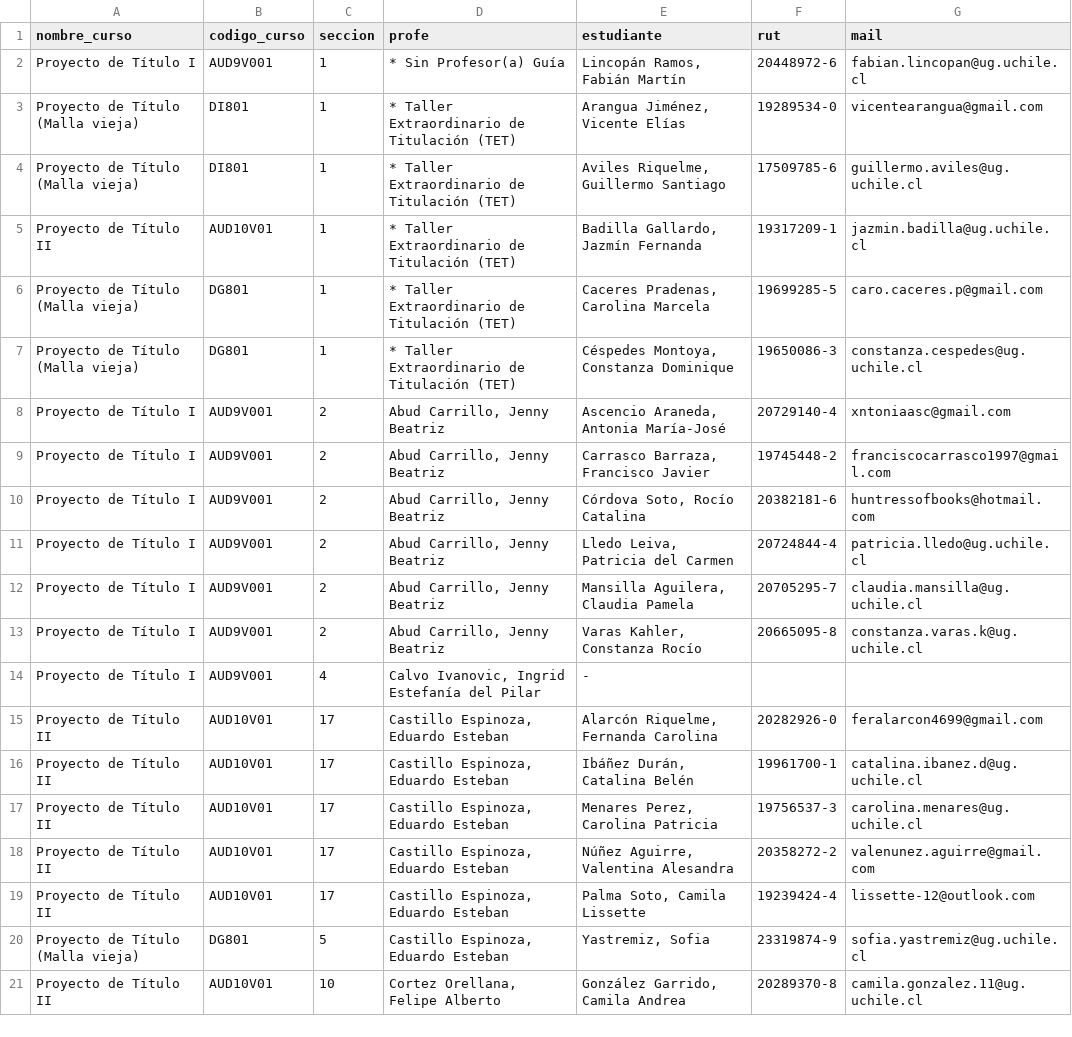
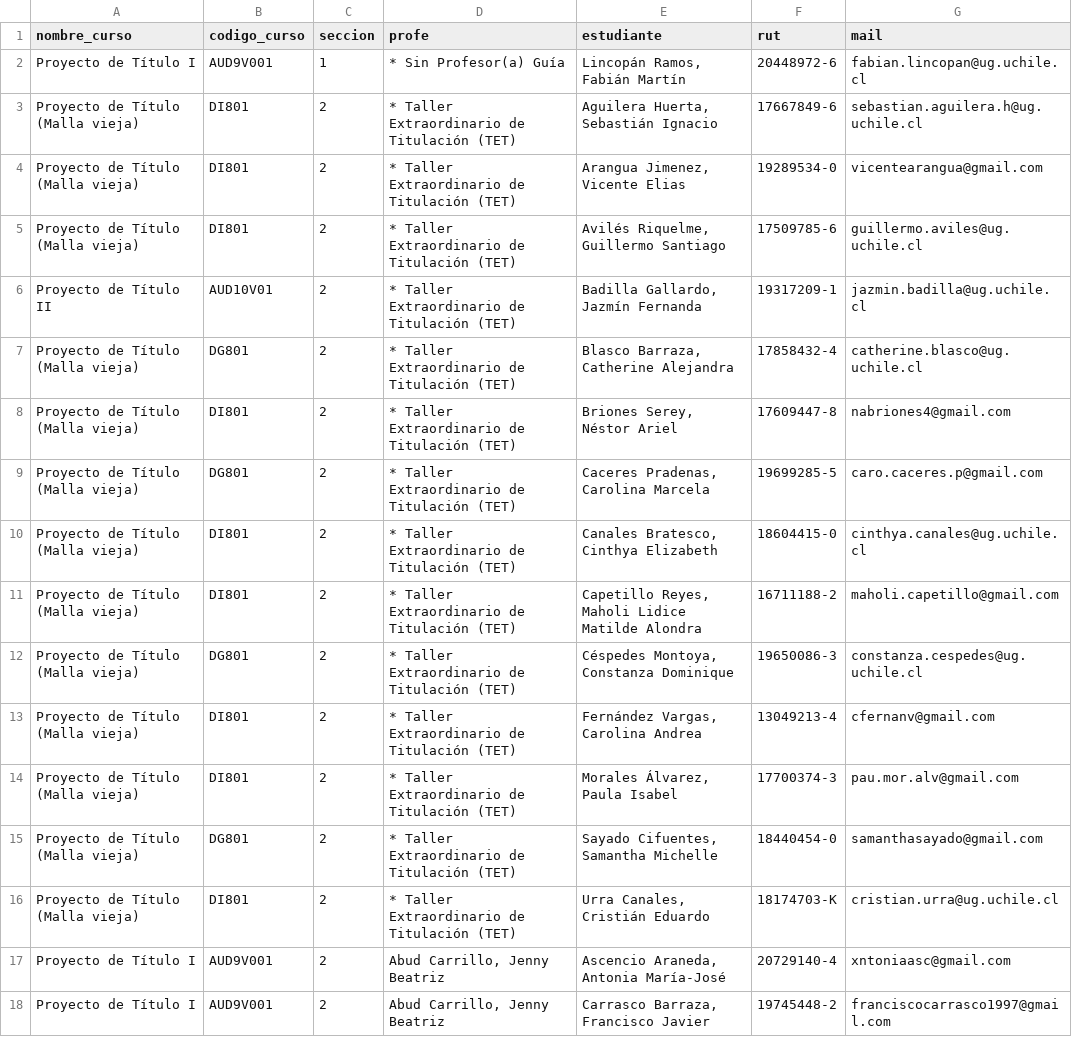
Before and after one commit to profesorfaco/cargas, a CSV file: manual.csv, drawn as a sheet; only a part is shown; the shorter side is filled out with more unchanged rows.

Commit message:
Add files via upload

```diff
--- a/manual.csv
+++ b/manual.csv
@@ -2,7 +2,16 @@ nombre_curso,codigo_curso,seccion,profe,estudiante,rut,mail
 Proyecto de Título I,AUD9V001,1,* Sin Profesor(a) Guía,"Lincopán Ramos, Fabián Martín",20448972-6,fabian.lincopan@ug.uchile.cl
-Proyecto de Título (Malla vieja),DI801,1,* Taller Extraordinario de Titulación (TET),"Arangua Jiménez, Vicente Elías",19289534-0,vicentearangua@gmail.com
-Proyecto de Título (Malla vieja),DI801,1,* Taller Extraordinario de Titulación (TET),"Aviles Riquelme, Guillermo Santiago",17509785-6,guillermo.aviles@ug.uchile.cl
-Proyecto de Título II,AUD10V01,1,* Taller Extraordinario de Titulación (TET),"Badilla Gallardo, Jazmín Fernanda",19317209-1,jazmin.badilla@ug.uchile.cl
-Proyecto de Título (Malla vieja),DG801,1,* Taller Extraordinario de Titulación (TET),"Caceres Pradenas, Carolina Marcela ",19699285-5,caro.caceres.p@gmail.com
-Proyecto de Título (Malla vieja),DG801,1,* Taller Extraordinario de Titulación (TET),"Céspedes Montoya, Constanza Dominique ",19650086-3,constanza.cespedes@ug.uchile.cl
+Proyecto de Título (Malla vieja),DI801,2,* Taller Extraordinario de Titulación (TET),"Aguilera Huerta, Sebastián Ignacio",17667849-6,sebastian.aguilera.h@ug.uchile.cl
+Proyecto de Título (Malla vieja),DI801,2,* Taller Extraordinario de Titulación (TET),"Arangua Jimenez, Vicente Elias",19289534-0,vicentearangua@gmail.com
+Proyecto de Título (Malla vieja),DI801,2,* Taller Extraordinario de Titulación (TET),"Avilés Riquelme, Guillermo Santiago",17509785-6,guillermo.aviles@ug.uchile.cl
+Proyecto de Título II,AUD10V01,2,* Taller Extraordinario de Titulación (TET),"Badilla Gallardo, Jazmín Fernanda",19317209-1,jazmin.badilla@ug.uchile.cl
+Proyecto de Título (Malla vieja),DG801,2,* Taller Extraordinario de Titulación (TET),"Blasco Barraza, Catherine Alejandra",17858432-4,catherine.blasco@ug.uchile.cl
+Proyecto de Título (Malla vieja),DI801,2,* Taller Extraordinario de Titulación (TET),"Briones Serey, Néstor Ariel",17609447-8,nabriones4@gmail.com
+Proyecto de Título (Malla vieja),DG801,2,* Taller Extraordinario de Titulación (TET),"Caceres Pradenas, Carolina Marcela",19699285-5,caro.caceres.p@gmail.com
+Proyecto de Título (Malla vieja),DI801,2,* Taller Extraordinario de Titulación (TET),"Canales Bratesco, Cinthya Elizabeth",18604415-0,cinthya.canales@ug.uchile.cl
+Proyecto de Título (Malla vieja),DI801,2,* Taller Extraordinario de Titulación (TET),"Capetillo Reyes, Maholi Lidice Matilde Alondra",16711188-2,maholi.capetillo@gmail.com
+Proyecto de Título (Malla vieja),DG801,2,* Taller Extraordinario de Titulación (TET),"Céspedes Montoya, Constanza Dominique",19650086-3,constanza.cespedes@ug.uchile.cl
+Proyecto de Título (Malla vieja),DI801,2,* Taller Extraordinario de Titulación (TET),"Fernández Vargas, Carolina Andrea",13049213-4,cfernanv@gmail.com
+Proyecto de Título (Malla vieja),DI801,2,* Taller Extraordinario de Titulación (TET),"Morales Álvarez, Paula Isabel",17700374-3,pau.mor.alv@gmail.com
+Proyecto de Título (Malla vieja),DG801,2,* Taller Extraordinario de Titulación (TET),"Sayado Cifuentes, Samantha Michelle",18440454-0,samanthasayado@gmail.com
+Proyecto de Título (Malla vieja),DI801,2,* Taller Extraordinario de Titulación (TET),"Urra Canales, Cristián Eduardo",18174703-K,cristian.urra@ug.uchile.cl
 Proyecto de Título I,AUD9V001,2,"Abud Carrillo, Jenny Beatriz","Ascencio Araneda, Antonia María-José",20729140-4,xntoniaasc@gmail.com
```
